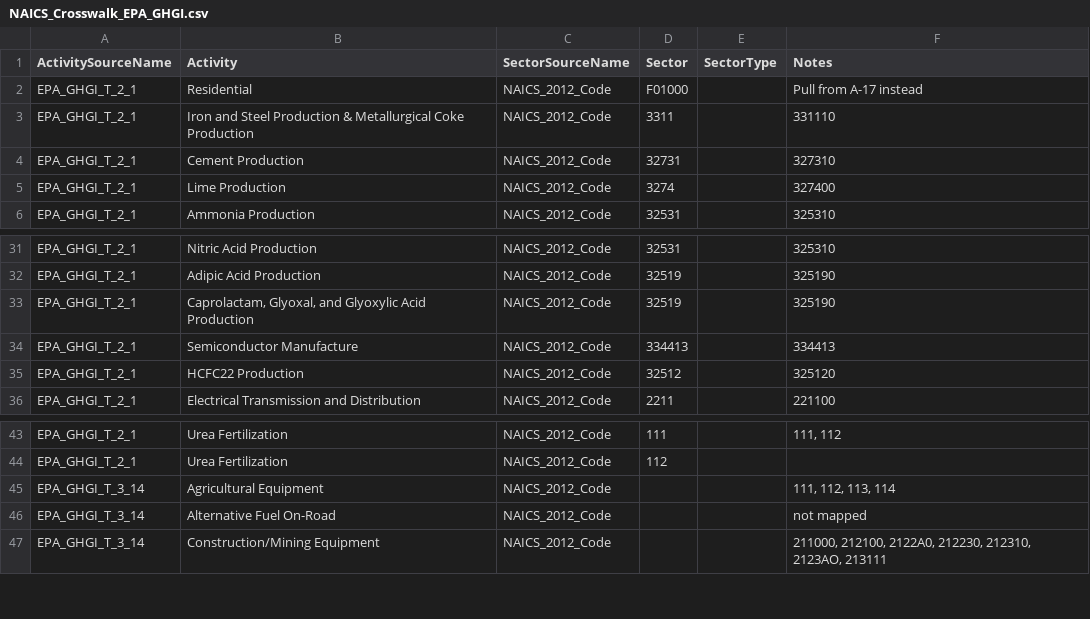
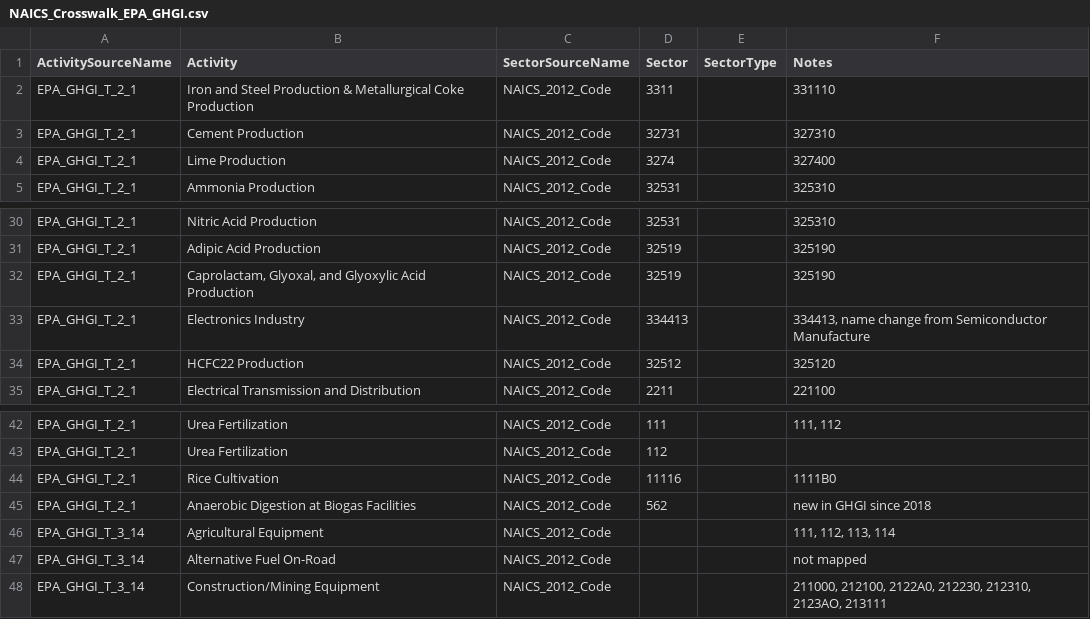
Before and after one commit to USEPA/flowsa, a CSV file: flowsa/data/activitytosectormapping/NAICS_Crosswalk_EPA_GHGI.csv, drawn as a sheet; only a part is shown, gaps mark what is left out.

Commit message:
add rice cultivation to crosswalk, add new activity Anaerobic Digestion at Biogas, rename Semiconductor to Electronics Industry

```diff
--- a/flowsa/data/activitytosectormapping/NAICS_Crosswalk_EPA_GHGI.csv
+++ b/flowsa/data/activitytosectormapping/NAICS_Crosswalk_EPA_GHGI.csv
@@ -1,3 +1,2 @@
 ActivitySourceName,Activity,SectorSourceName,Sector,SectorType,Notes
-EPA_GHGI_T_2_1,Residential,NAICS_2012_Code,F01000,,Pull from A-17 instead
 EPA_GHGI_T_2_1,Iron and Steel Production & Metallurgical Coke Production,NAICS_2012_Code,3311,,331110
@@ -33,3 +32,3 @@ EPA_GHGI_T_2_1,Adipic Acid Production,NAICS_2012_Code,32519,,325190
 EPA_GHGI_T_2_1,"Caprolactam, Glyoxal, and Glyoxylic Acid Production",NAICS_2012_Code,32519,,325190
-EPA_GHGI_T_2_1,Semiconductor Manufacture,NAICS_2012_Code,334413,,334413
+EPA_GHGI_T_2_1,Electronics Industry,NAICS_2012_Code,334413,,"334413, name change from Semiconductor Manufacture"
 EPA_GHGI_T_2_1,HCFC22 Production,NAICS_2012_Code,32512,,325120
@@ -44,2 +43,4 @@ EPA_GHGI_T_2_1,Urea Fertilization,NAICS_2012_Code,111,,"111, 112"
 EPA_GHGI_T_2_1,Urea Fertilization,NAICS_2012_Code,112,,
+EPA_GHGI_T_2_1,Rice Cultivation,NAICS_2012_Code,11116,,1111B0
+EPA_GHGI_T_2_1,Anaerobic Digestion at Biogas Facilities,NAICS_2012_Code,562,,new in GHGI since 2018
 EPA_GHGI_T_3_14,Agricultural Equipment,NAICS_2012_Code,,,"111, 112, 113, 114"
```
Also changed, not shown: 1 other file.
